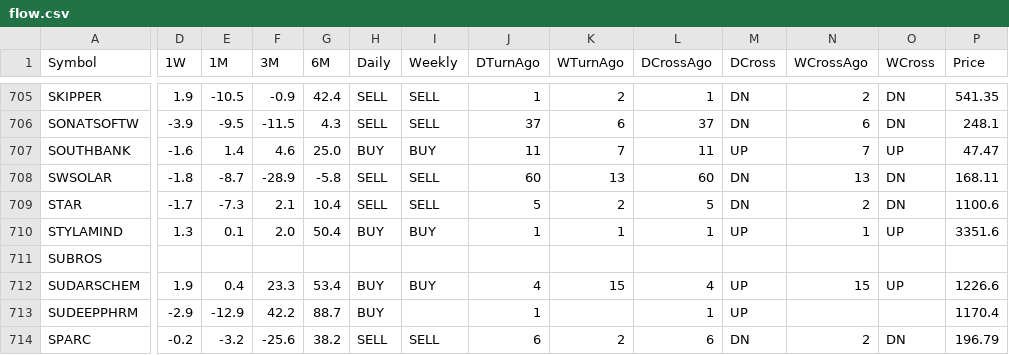
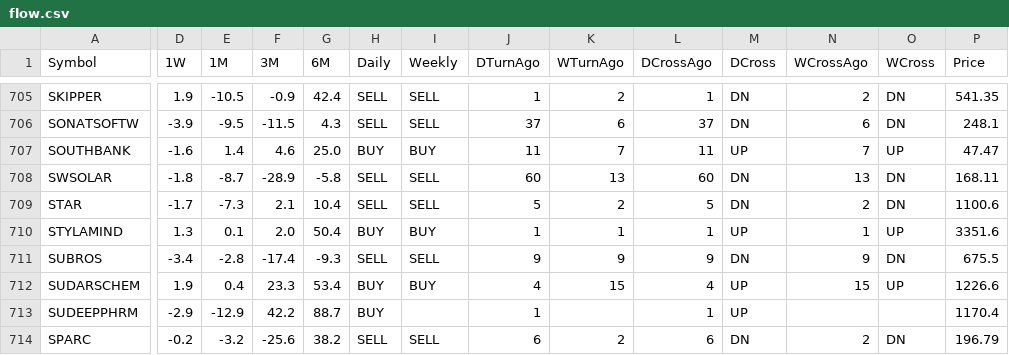
Before and after one commit to Sitram980/Cash-flows-, a CSV file: flow.csv, drawn as a sheet; only a part is shown, gaps mark what is left out; the diff covers the shown part only; the diff names each change by its address in the sheet, - before the commit and + after, or states it on an @@ line.

Commit message:
Update flow data

```diff
--- a/flow.csv
+++ b/flow.csv
-D711 (1W): (empty)
+D711 (1W): -3.4
-E711 (1M): (empty)
+E711 (1M): -2.8
-F711 (3M): (empty)
+F711 (3M): -17.4
-G711 (6M): (empty)
+G711 (6M): -9.3
-H711 (Daily): (empty)
+H711 (Daily): SELL
-I711 (Weekly): (empty)
+I711 (Weekly): SELL
-J711 (DTurnAgo): (empty)
+J711 (DTurnAgo): 9
-K711 (WTurnAgo): (empty)
+K711 (WTurnAgo): 9
-L711 (DCrossAgo): (empty)
+L711 (DCrossAgo): 9
-M711 (DCross): (empty)
+M711 (DCross): DN
-N711 (WCrossAgo): (empty)
+N711 (WCrossAgo): 9
-O711 (WCross): (empty)
+O711 (WCross): DN
-P711 (Price): (empty)
+P711 (Price): 675.5
```
Also changed, not shown: 4 edited cells elsewhere in this file.
